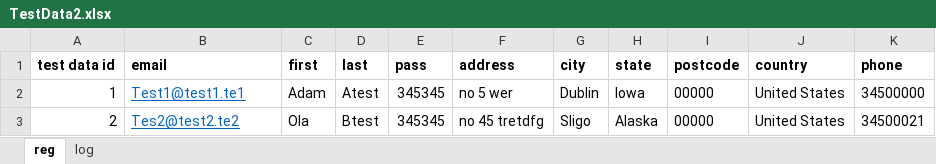
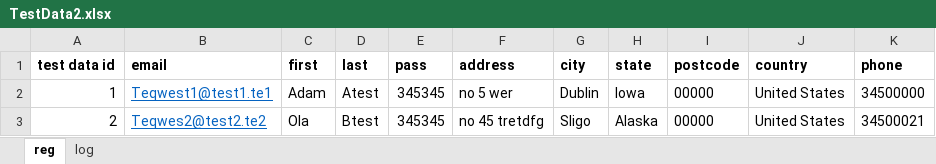
Before and after one commit to gajdboll/EcommerceSelenium, an Excel workbook: TestData2.xlsx, sheet reg, drawn as a sheet; values as stored, in another font and other column widths than the file's, no borders; the diff names each change by its address in the sheet, - before the commit and + after, or states it on an @@ line.

```diff
--- a/TestData2.xlsx (sheet reg)
+++ b/TestData2.xlsx (sheet reg)
-B2 (email): Test1@test1.te1
+B2 (email): Teqwest1@test1.te1
-B3 (email): Tes2@test2.te2
+B3 (email): Teqwes2@test2.te2
```
Also changed, not shown: sheet log, TestData.xlsx, 22 other files.
